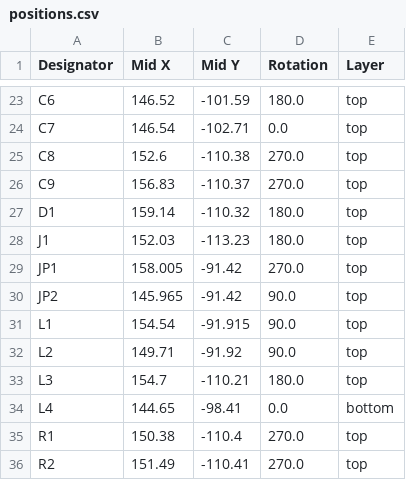
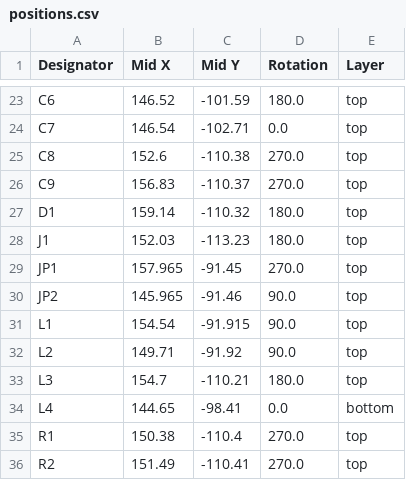
Before and after one commit to Ohm-ic/Vaimanika_FC, a CSV file: Vaimanika_Rx/production/positions.csv, drawn as a sheet; only a part is shown, gaps mark what is left out.

```diff
--- a/Vaimanika_Rx/production/positions.csv
+++ b/Vaimanika_Rx/production/positions.csv
@@ -28,4 +28,4 @@ D1,159.14,-110.32,180.0,top
 J1,152.03,-113.23,180.0,top
-JP1,158.005,-91.42,270.0,top
-JP2,145.965,-91.42,90.0,top
+JP1,157.965,-91.45,270.0,top
+JP2,145.965,-91.46,90.0,top
 L1,154.54,-91.915,90.0,top
```
Also changed, not shown: Vaimanika_H7_Sensor/production/bom.csv, Vaimanika_Rx/production/bom.csv, 54 other files.
